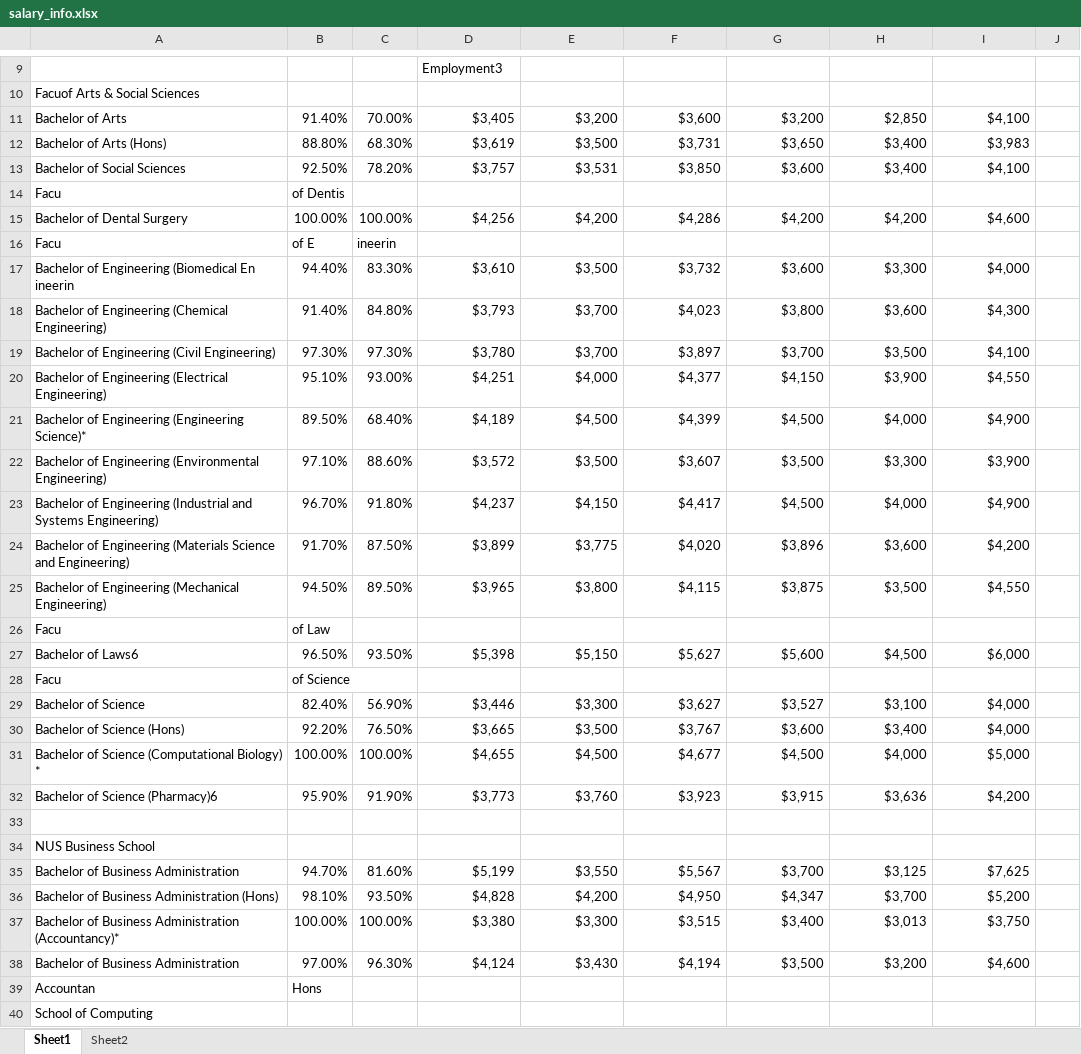
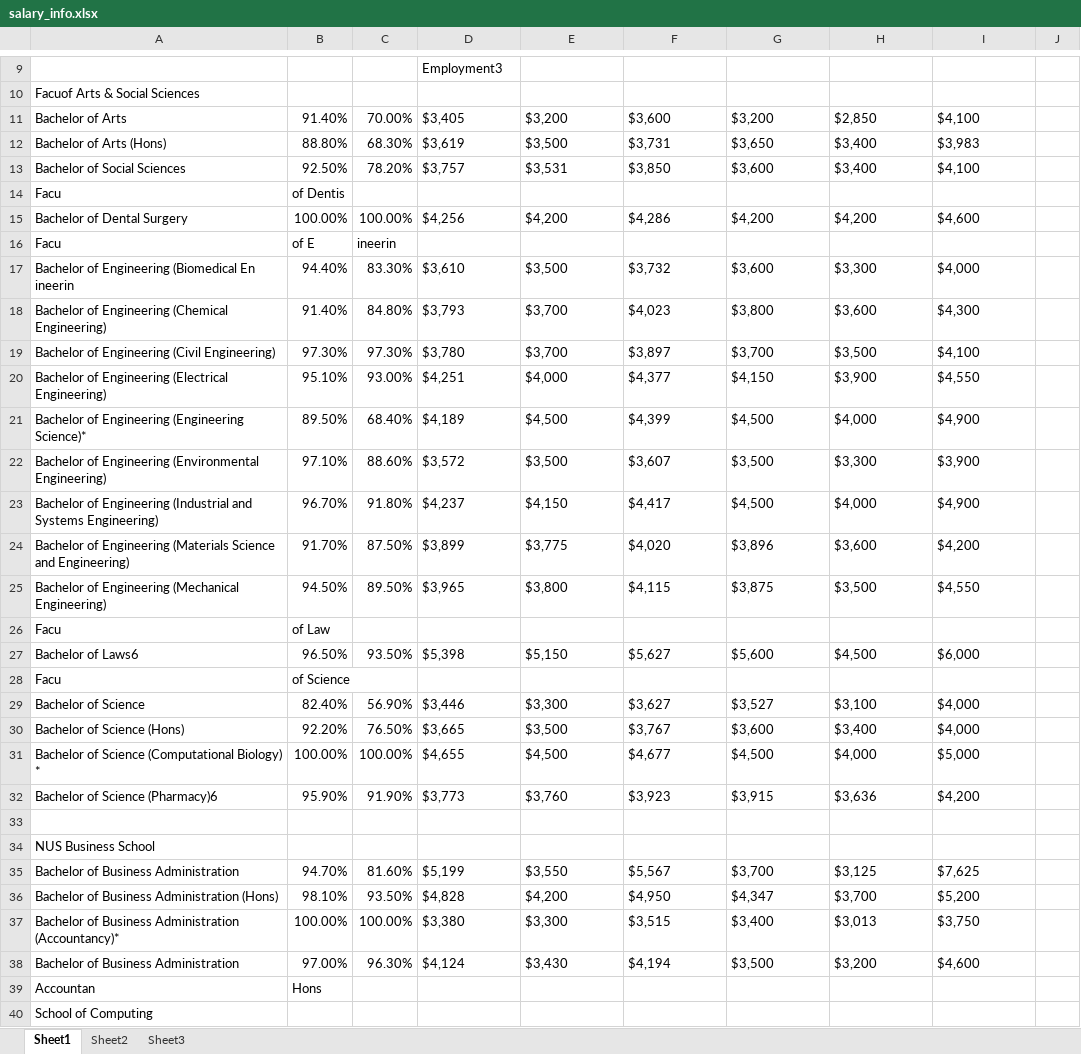
Before and after one commit to dsa3101-2220-12-ds/dsa3101-2220-12-ds, an Excel workbook: Data/salary_info.xlsx, sheet Sheet1, drawn as a sheet; only a part is shown, gaps mark what is left out; values as stored, in another font and other column widths than the file's, no borders; the diff covers the shown part only; the diff names each change by its address in the sheet, - before the commit and + after, or states it on an @@ line.

```diff
--- a/Data/salary_info.xlsx (sheet Sheet1)
+++ b/Data/salary_info.xlsx (sheet Sheet1)
+sheet tab: Sheet3
-D11:I13 alignment: right
+D11:I13 alignment: left
-D15:I15 alignment: right
+D15:I15 alignment: left
-D17:I25 alignment: right
+D17:I25 alignment: left
-D27:I27 alignment: right
+D27:I27 alignment: left
-D29:I32 alignment: right
+D29:I32 alignment: left
-D35:I38 alignment: right
+D35:I38 alignment: left
```
Also changed, not shown: cell formats elsewhere in this sheet, sheet Sheet2, 4 other files.
